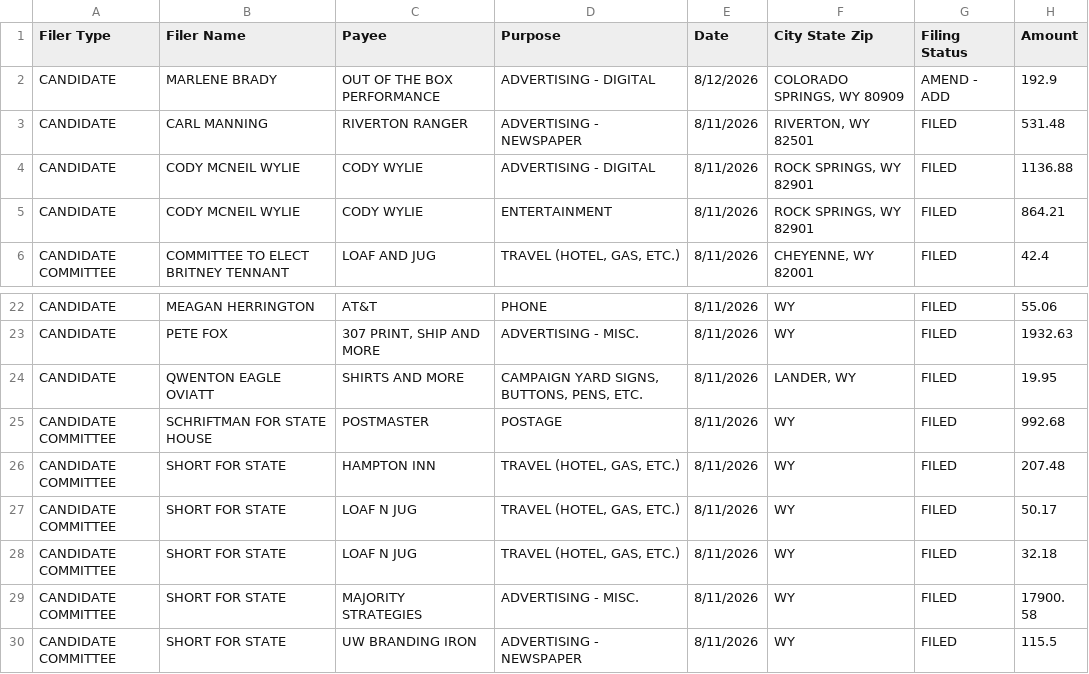
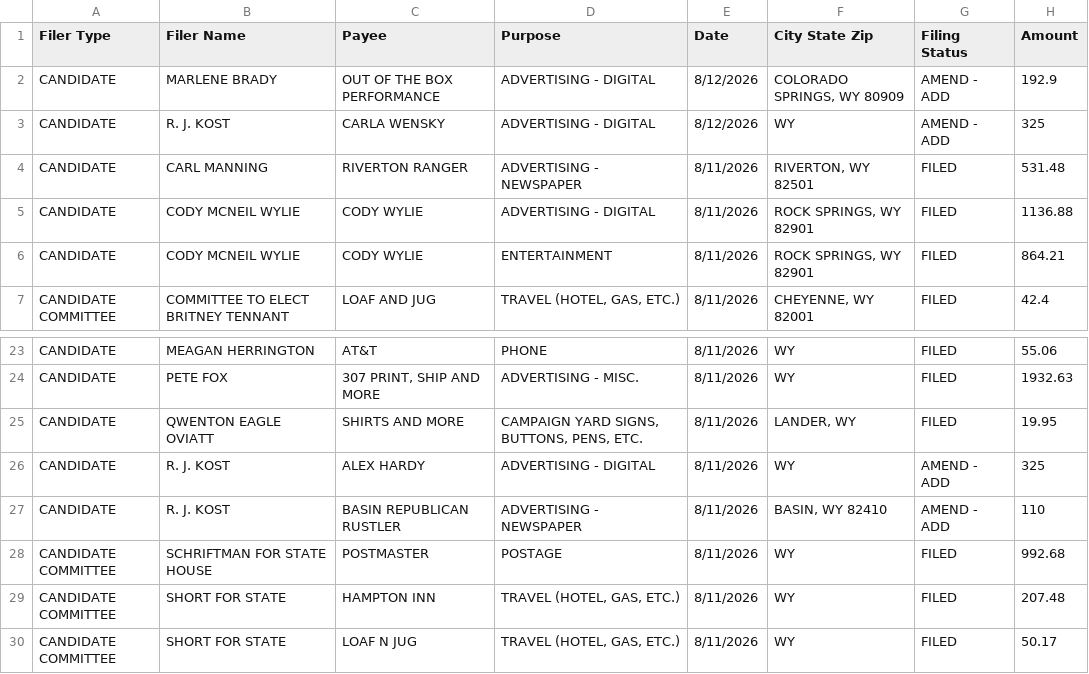
Before and after one commit to yincrash/wycfis-tools, a CSV file: out/2026/expenditures.csv, drawn as a sheet; only a part is shown, gaps mark what is left out; the shorter side is filled out with more unchanged rows.

```diff
--- a/out/2026/expenditures.csv
+++ b/out/2026/expenditures.csv
@@ -2,2 +2,3 @@
 "CANDIDATE","MARLENE BRADY ","OUT OF THE BOX PERFORMANCE","ADVERTISING - DIGITAL","8/12/2026","COLORADO SPRINGS, WY 80909","AMEND - ADD","192.9"
+"CANDIDATE","R. J. KOST ","CARLA WENSKY","ADVERTISING - DIGITAL","8/12/2026","WY ","AMEND - ADD","325"
 "CANDIDATE","CARL MANNING ","RIVERTON RANGER","ADVERTISING - NEWSPAPER","8/11/2026","RIVERTON, WY 82501","FILED","531.48"
@@ -24,2 +25,4 @@
 "CANDIDATE","QWENTON EAGLE OVIATT ","SHIRTS AND MORE","CAMPAIGN YARD SIGNS, BUTTONS, PENS, ETC.","8/11/2026","LANDER, WY ","FILED","19.95"
+"CANDIDATE","R. J. KOST ","ALEX HARDY","ADVERTISING - DIGITAL","8/11/2026","WY ","AMEND - ADD","325"
+"CANDIDATE","R. J. KOST ","BASIN REPUBLICAN RUSTLER","ADVERTISING - NEWSPAPER","8/11/2026","BASIN, WY 82410","AMEND - ADD","110"
 "CANDIDATE COMMITTEE","SCHRIFTMAN FOR STATE HOUSE","POSTMASTER","POSTAGE","8/11/2026","WY ","FILED","992.68"
```
Also changed, not shown: out/2026/candidates/filings.csv, out/2026/candidates/report_index.csv, 13 other files.
